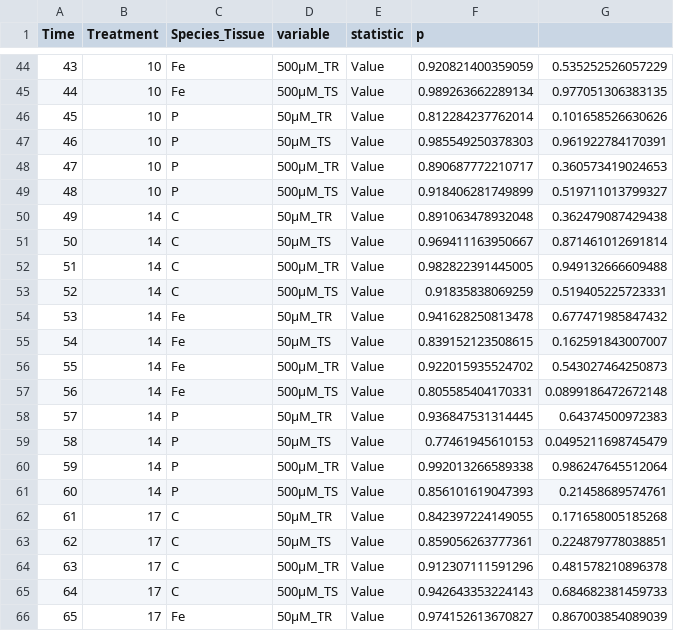
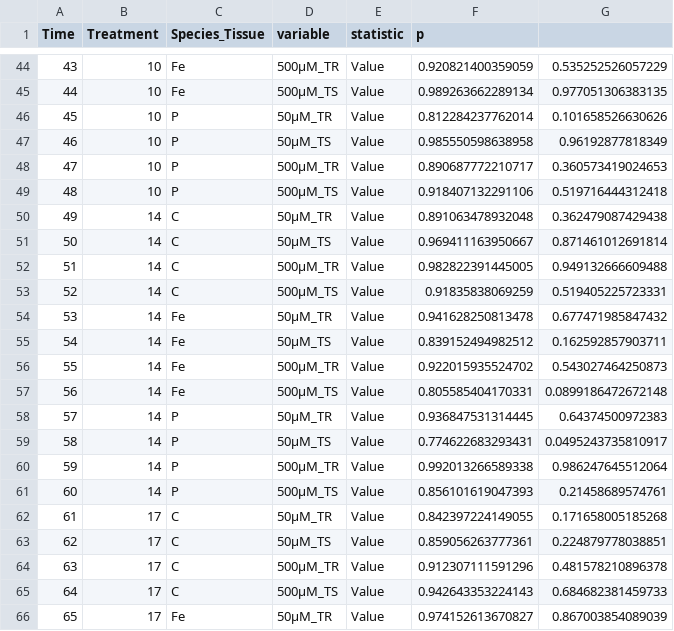
Before and after one commit to Fabio-Trevisan/Gly_Ruptake, a CSV file: STD_MassBalance_ShapiroWilk_test_results.csv, drawn as a sheet; only a part is shown, gaps mark what is left out.

```diff
--- a/STD_MassBalance_ShapiroWilk_test_results.csv
+++ b/STD_MassBalance_ShapiroWilk_test_results.csv
@@ -46,5 +46,5 @@ Time;Treatment;Species_Tissue;variable;statistic;p
 45;10;P;50µM_TR;Value;0.812284237762014;0.101658526630626
-46;10;P;50µM_TS;Value;0.985549250378303;0.961922784170391
+46;10;P;50µM_TS;Value;0.985550598638958;0.96192877818349
 47;10;P;500µM_TR;Value;0.890687772210717;0.360573419024653
-48;10;P;500µM_TS;Value;0.918406281749899;0.519711013799327
+48;10;P;500µM_TS;Value;0.918407132291106;0.519716444312418
 49;14;C;50µM_TR;Value;0.891063478932048;0.362479087429438
@@ -54,3 +54,3 @@ Time;Treatment;Species_Tissue;variable;statistic;p
 53;14;Fe;50µM_TR;Value;0.941628250813478;0.677471985847432
-54;14;Fe;50µM_TS;Value;0.839152123508615;0.162591843007007
+54;14;Fe;50µM_TS;Value;0.839152494982512;0.162592857903711
 55;14;Fe;500µM_TR;Value;0.922015935524702;0.543027464250873
@@ -58,3 +58,3 @@ Time;Treatment;Species_Tissue;variable;statistic;p
 57;14;P;50µM_TR;Value;0.936847531314445;0.64374500972383
-58;14;P;50µM_TS;Value;0.77461945610153;0.0495211698745479
+58;14;P;50µM_TS;Value;0.774622683293431;0.0495243735810917
 59;14;P;500µM_TR;Value;0.992013266589338;0.986247645512064
```
Also changed, not shown: DATA_STD_MassBalance_Reuptake.csv, STD_MassBalance_HSD_Ti.csv, 28 other files.
